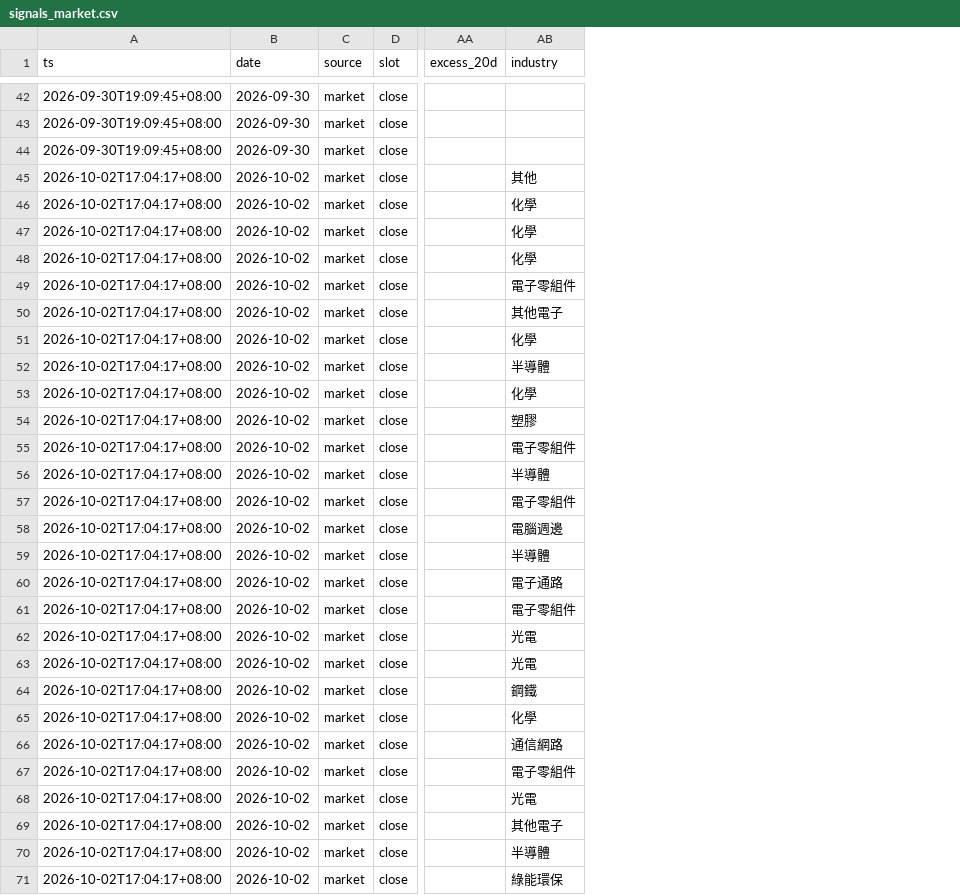
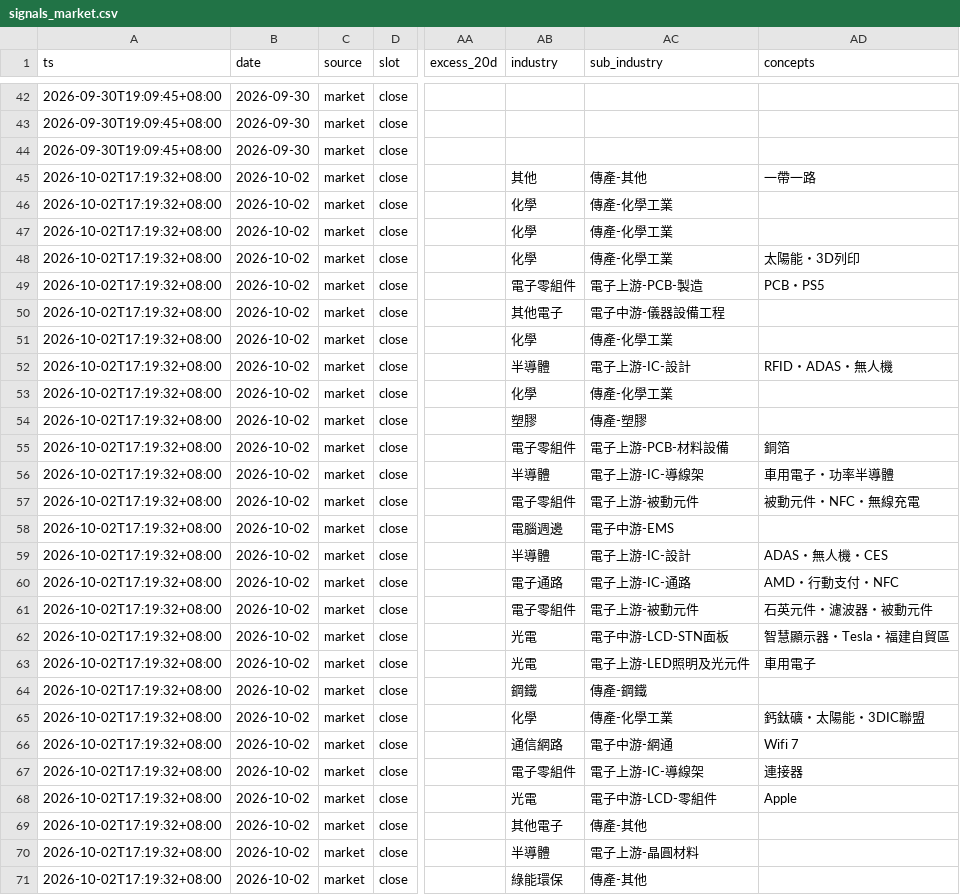
Before and after one commit to ANSONWANG666666/taiwan-stock-monitor, a CSV file: signals_market.csv, drawn as a sheet; only a part is shown, gaps mark what is left out; the diff covers the shown part only; the diff names each change by its address in the sheet, - before the commit and + after, or states it on an @@ line.

```diff
--- a/signals_market.csv
+++ b/signals_market.csv
+column AC (sub_industry), rows 45-71: 傳產-其他 | 傳產-化學工業 | 傳產-化學工業 | 傳產-化學工業 | 電子上游-PCB-製造 | 電子中游-儀器設備工程 | 傳產-化學工業 | 電子上游-IC-設計 | 傳產-化學工業 | 傳產-塑膠 | 電子上游-PCB-材料設備 | 電子上游-IC-導線架 | 電子上游-被動元件 | 電子中游-EMS | 電子上游-IC-設計 | 電子上游-IC-通路 | 電子上游-被動元件 | 電子中游-LCD-STN面板 | 電子上游-LED照明及光元件 | 傳產-鋼鐵 | 傳產-化學工業 | 電子中游-網通 | 電子上游-IC-導線架 | 電子中游-LCD-零組件 | 傳產-其他 | 電子上游-晶圓材料 | 傳產-其他
+column AD (concepts), rows 45-68: 一帶一路 |  |  | 太陽能・3D列印 | PCB・PS5 |  |  | RFID・ADAS・無人機 |  |  | 銅箔 | 車用電子・功率半導體 | 被動元件・NFC・無線充電 |  | ADAS・無人機・CES | AMD・行動支付・NFC | 石英元件・濾波器・被動元件 | 智慧顯示器・Tesla・福建自貿區 | 車用電子 |  | 鈣鈦礦・太陽能・3DIC聯盟 | Wifi 7 | 連接器 | Apple
-A45:A71 (ts): 2026-10-02T17:04:17+08:00
+A45:A71 (ts): 2026-10-02T17:19:32+08:00
```
Also changed, not shown: 11 edited cells elsewhere in this file, signals_monitor.csv.
